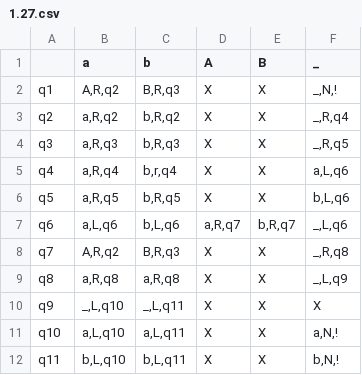
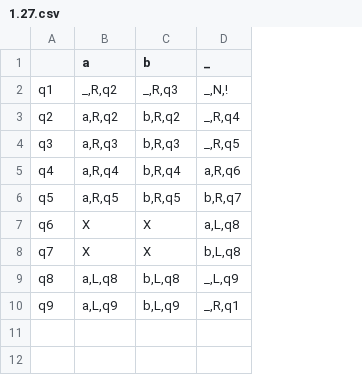
Before and after one commit to Ilya-Petrovich/IT_LR, a CSV file: LR1/1.27.csv, drawn as a sheet; removed rows and columns are numbered as before the commit, all else as after; the diff names each change by its address in the sheet, - before the commit and + after, or states it on an @@ line.

```diff
--- a/LR1/1.27.csv
+++ b/LR1/1.27.csv
-column D (A), rows 2-10: X | X | X | X | X | a,R,q7 | X | X | X
-column E (B), rows 2-10: X | X | X | X | X | b,R,q7 | X | X | X
-B2 (a): A,R,q2
+B2 (a): _,R,q2
-C2 (b): B,R,q3
+C2 (b): _,R,q3
-C5 (b): b,r,q4
+C5 (b): b,R,q4
-D5 (_): a,L,q6
+D5 (_): a,R,q6
-D6 (_): b,L,q6
+D6 (_): b,R,q7
-B7 (a): a,L,q6
+B7 (a): X
-C7 (b): b,L,q6
+C7 (b): X
-D7 (_): _,L,q6
+D7 (_): a,L,q8
-B8 (a): A,R,q2
+B8 (a): X
-C8 (b): B,R,q3
+C8 (b): X
-D8 (_): _,R,q8
+D8 (_): b,L,q8
-B9 (a): a,R,q8
+B9 (a): a,L,q8
-C9 (b): a,R,q8
+C9 (b): b,L,q8
-B10 (a): _,L,q10
+B10 (a): a,L,q9
-C10 (b): _,L,q11
+C10 (b): b,L,q9
-D10 (_): X
+D10 (_): _,R,q1
-row 11: q10 | a,L,q10 | a,L,q11 | X | X | a,N,!
-row 12: q11 | b,L,q10 | b,L,q11 | X | X | b,N,!
```
Also changed, not shown: 2 other files.
